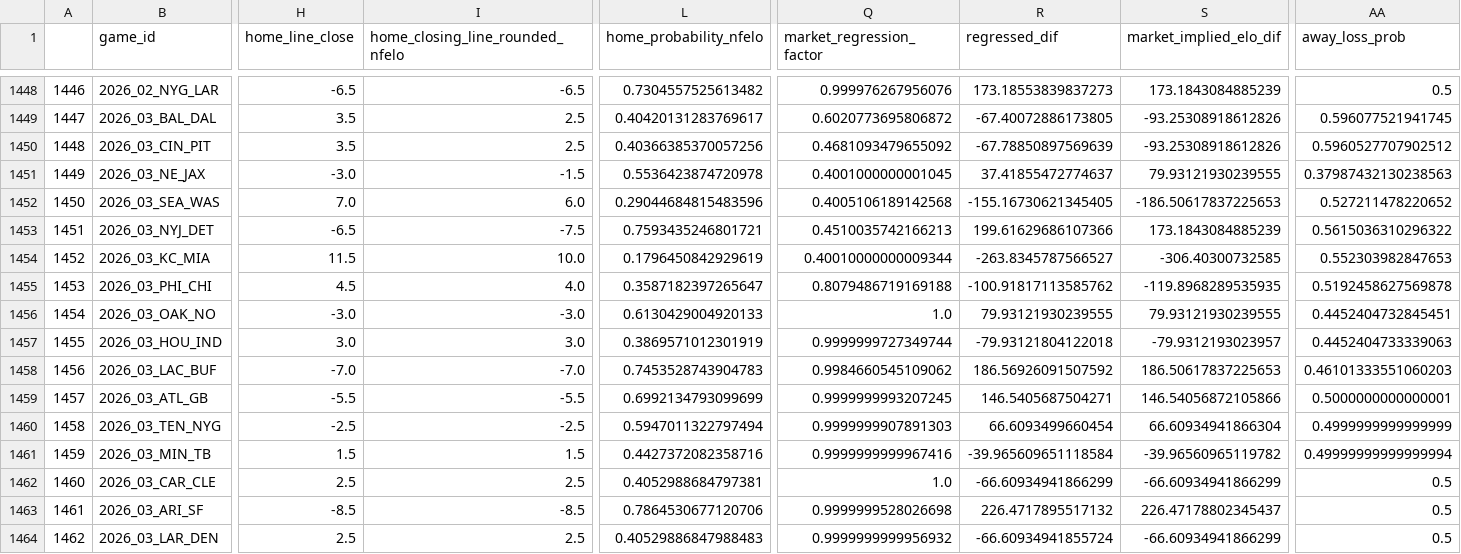
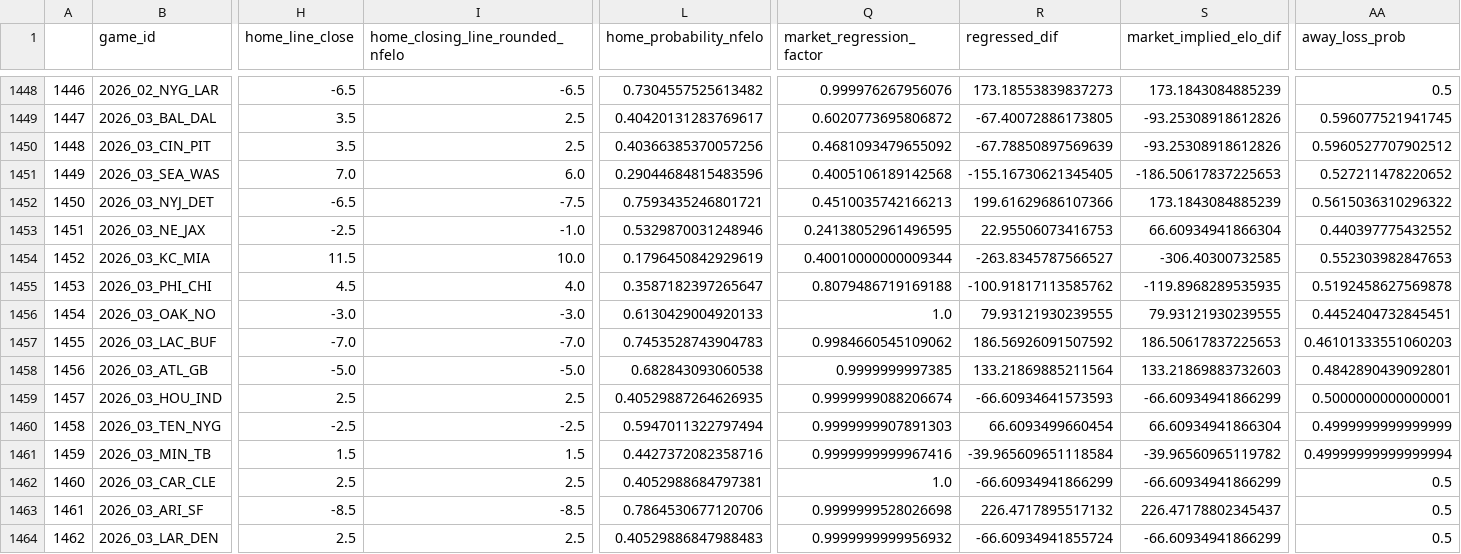
Before and after one commit to greerreNFL/nfelo, a CSV file: output_data/historic_projected_spreads.csv, drawn as a sheet; only a part is shown, gaps mark what is left out; removed rows and columns are numbered as before the commit, all else as after; rows hold the shown columns only; the diff covers the shown part only; the diff names each change by its address in the sheet, - before the commit and + after, or states it on an @@ line.

```diff
--- a/output_data/historic_projected_spreads.csv
+++ b/output_data/historic_projected_spreads.csv
-row 1451: 1449 | 2026_03_NE_JAX | -3.0 | -1.5 | 0.5536423874720978 | 0.4001000000001045 | 37.41855472774637 | 79.93121930239555 | 0.37987432130238563
@@ column A renumbered between rows 1451 and 1458 @@
+row 1453: 1451 | 2026_03_NE_JAX | -2.5 | -1.0 | 0.5329870031248946 | 0.24138052961496595 | 22.95506073416753 | 66.60934941866304 | 0.440397775432552
-row 1457: 1455 | 2026_03_HOU_IND | 3.0 | 3.0 | 0.3869571012301919 | 0.9999999727349744 | -79.93121804122018 | -79.9312193023957 | 0.4452404733339063
-H1458 (home_line_close): -5.5
+H1458 (home_line_close): -5.0
-I1458 (home_closing_line_rounded_nfelo): -5.5
+I1458 (home_closing_line_rounded_nfelo): -5.0
-L1458 (home_probability_nfelo): 0.6992134793099699
+L1458 (home_probability_nfelo): 0.682843093060538
-Q1458 (market_regression_factor): 0.9999999993207245
+Q1458 (market_regression_factor): 0.9999999997385
-R1458 (regressed_dif): 146.5405687504271
+R1458 (regressed_dif): 133.21869885211564
-S1458 (market_implied_elo_dif): 146.54056872105866
+S1458 (market_implied_elo_dif): 133.21869883732603
-AA1458 (away_loss_prob): 0.5000000000000001
+AA1458 (away_loss_prob): 0.4842890439092801
+row 1459: 1457 | 2026_03_HOU_IND | 2.5 | 2.5 | 0.40529887264626935 | 0.9999999088206674 | -66.60934641573593 | -66.60934941866299 | 0.5000000000000001
```
Also changed, not shown: 8 edited cells elsewhere in this file, output_data/prediction_tracker.csv, 1 other file.
